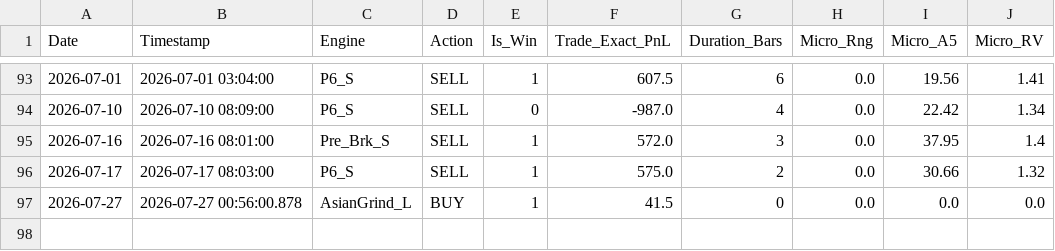
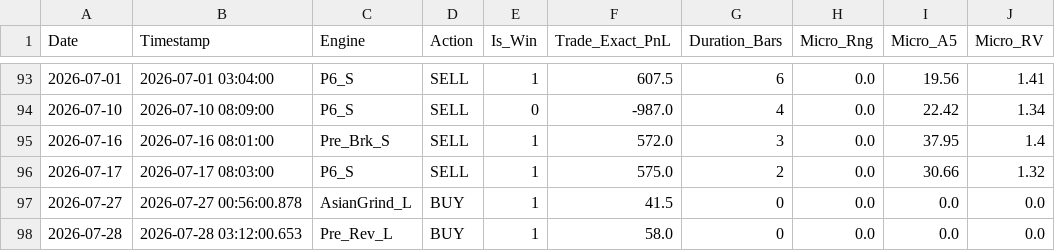
Before and after one commit to LuisPazDev/tradinglab, a CSV file: MNQ_NIGHT_micro_trades.csv, drawn as a sheet; only a part is shown, gaps mark what is left out.

```diff
--- a/MNQ_NIGHT_micro_trades.csv
+++ b/MNQ_NIGHT_micro_trades.csv
@@ -97 +97,2 @@ Date,Timestamp,Engine,Action,Is_Win,Trade_Exact_PnL,Duration_Bars,Micro_Rng,Micr
 2026-07-27,2026-07-27 00:56:00.878,AsianGrind_L,BUY,1,41.5,0,0.0,0.0,0.0
+2026-07-28,2026-07-28 03:12:00.653,Pre_Rev_L,BUY,1,58.0,0,0.0,0.0,0.0
```
